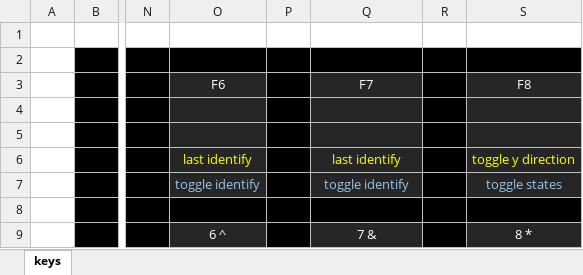
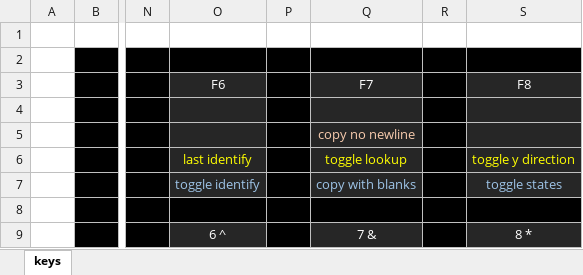
Before and after one commit to rowett/lifeviewer, an Excel workbook: images/hotkeys.xlsx, sheet keys, drawn as a sheet; only a part is shown, gaps mark what is left out; values as stored, in another font and other column widths than the file's, no borders; the diff names each change by its address in the sheet, - before the commit and + after, or states it on an @@ line.

Commit message:
F7 will now copy selection as headerless RLE including blank cells, various fixes

```diff
--- a/images/hotkeys.xlsx (sheet keys)
+++ b/images/hotkeys.xlsx (sheet keys)
-Q5 (F7): (empty)
+Q5 (F7): copy no newline
-Q6 (F7): last identify
+Q6 (F7): toggle lookup
-Q7 (F7): toggle identify
+Q7 (F7): copy with blanks
```
Also changed, not shown: 8 other files.
